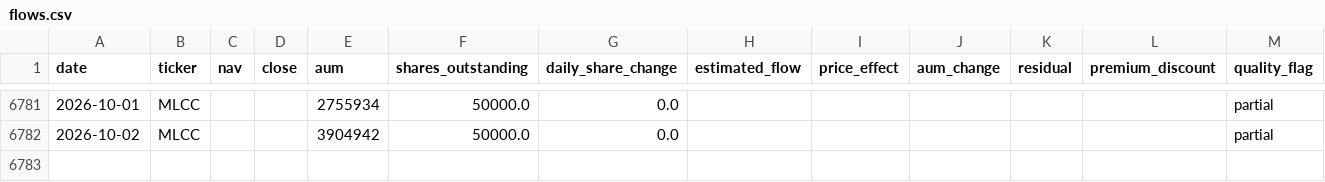
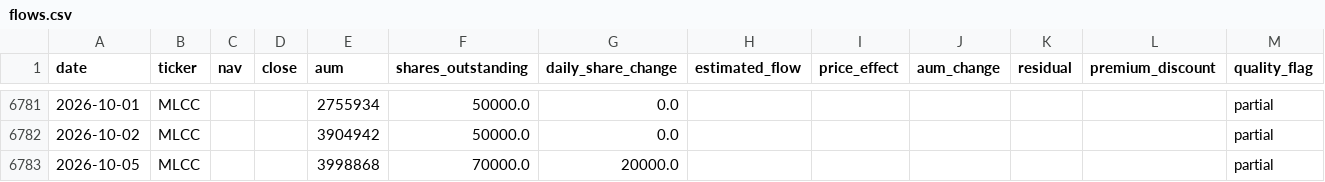
Before and after one commit to winner02-spec/ewy-dram-flow-dashboard-, a CSV file: data/flows.csv, drawn as a sheet; only a part is shown, gaps mark what is left out; the diff names each change by its address in the sheet, - before the commit and + after, or states it on an @@ line.

Commit message:
data: 2026-10-07

```diff
--- a/data/flows.csv
+++ b/data/flows.csv
+row 6783: 2026-10-05 | MLCC |  |  | 3998868 | 70000.0 | 20000.0 |  |  |  |  |  | partial
```
Also changed, not shown: 2 other files.
